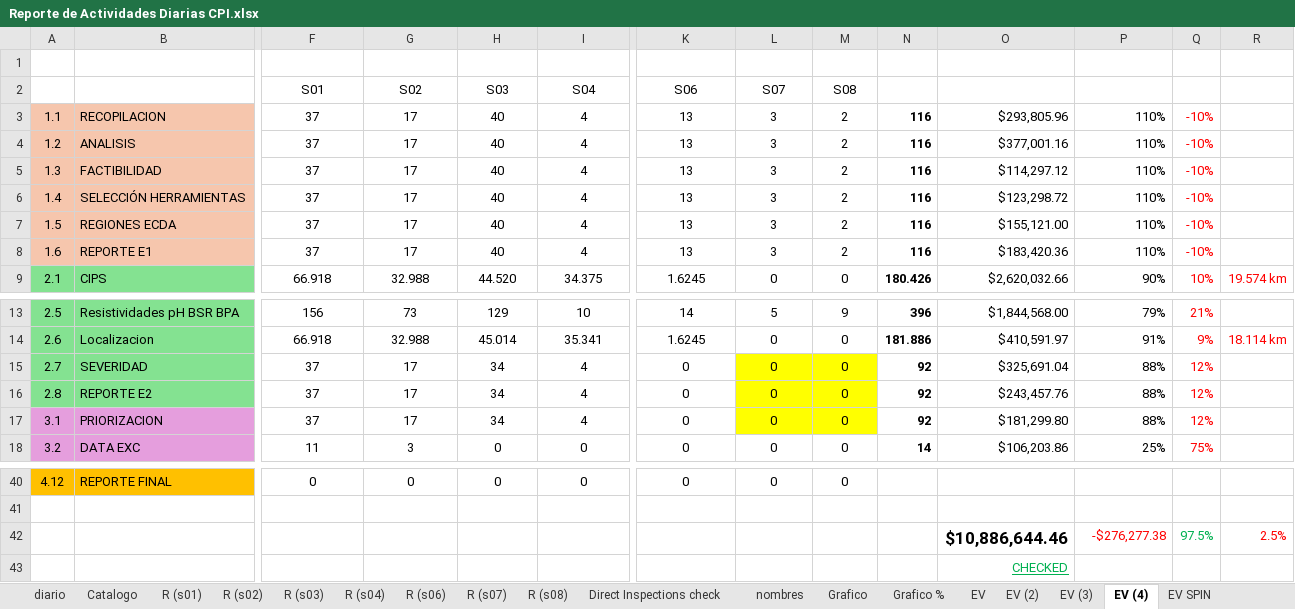
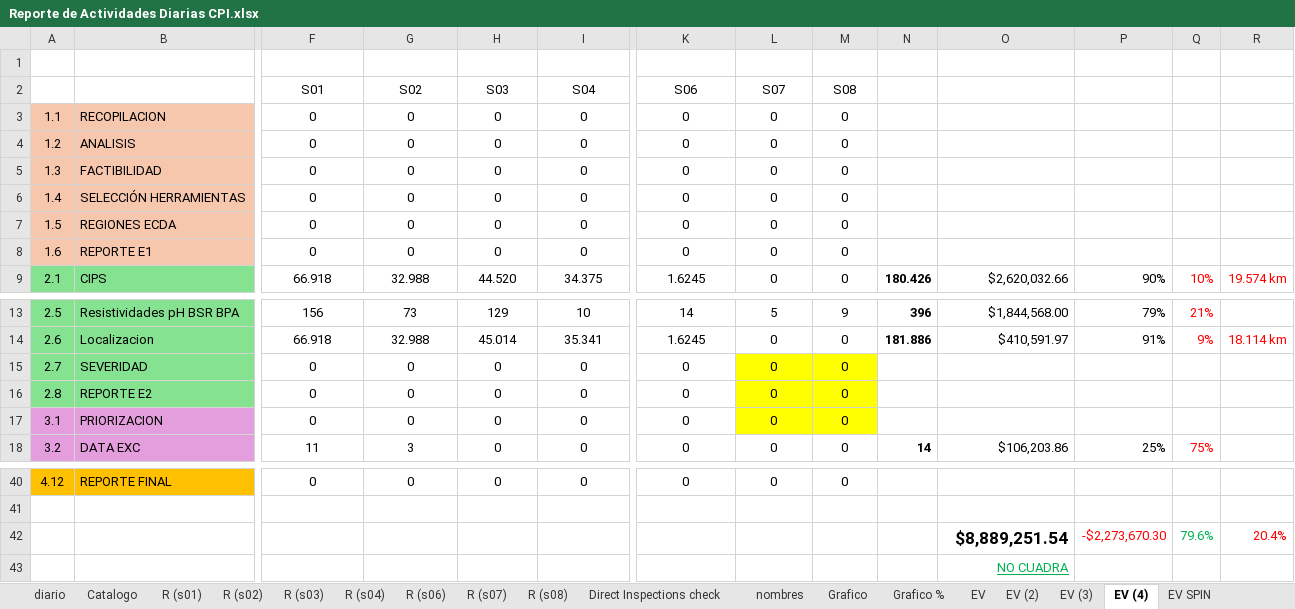
Before and after one commit to crooss/Dash_DGJ, an Excel workbook: data/Reporte de Actividades Diarias CPI.xlsx, sheet EV (4), drawn as a sheet; only a part is shown, gaps mark what is left out; values as stored, in another font and other column widths than the file's, no borders; conditional formats not drawn; removed rows and columns are numbered as before the commit, all else as after; rows hold the shown columns only; the diff names each change by its address in the sheet, - before the commit and + after, or states it on an @@ line.

```diff
--- a/data/Reporte de Actividades Diarias CPI.xlsx (sheet EV (4))
+++ b/data/Reporte de Actividades Diarias CPI.xlsx (sheet EV (4))
-F3:F8: 37
+F3:F8: 0
-G3:G8: 17
+G3:G8: 0
-H3:H8: 40
+H3:H8: 0
-I3:I8: 4
+I3:I8: 0
-K3:K8: 13
+K3:K8: 0
-L3:L8: 3
+L3:L8: 0
-M3:M8: 2
+M3:M8: 0
-N3:N8: 116
+N3:N8: (empty)
-O3: $293,805.96
+O3: (empty)
-P3:P8: 110%
+P3:P8: (empty)
-Q3:Q8: -10%
+Q3:Q8: (empty)
-O4: $377,001.16
+O4: (empty)
-O5: $114,297.12
+O5: (empty)
-O6: $123,298.72
+O6: (empty)
-O7: $155,121.00
+O7: (empty)
-O8: $183,420.36
+O8: (empty)
-F15:F17: 37
+F15:F17: 0
-G15:G17: 17
+G15:G17: 0
-H15:H17: 34
+H15:H17: 0
-I15:I17: 4
+I15:I17: 0
-N15:N17: 92
+N15:N17: (empty)
-O15: $325,691.04
+O15: (empty)
-P15:P17: 88%
+P15:P17: (empty)
-Q15:Q17: 12%
+Q15:Q17: (empty)
-O16: $243,457.76
+O16: (empty)
-O17: $181,299.80
+O17: (empty)
-row 42:  |  |  |  |  |  |  |  |  |  | $10,886,644.46 | -$276,277.38 | 97.5% | 2.5%
+row 42:  |  |  |  |  |  |  |  |  |  | $8,889,251.54 | -$2,273,670.30 | 79.6% | 20.4%
-O43: CHECKED
+O43: NO CUADRA
```
Also changed, not shown: sheet diario, sheet waterfall, sheet EV (3), sheet EV (2), sheet EV, hidden cells, charts or pictures.
